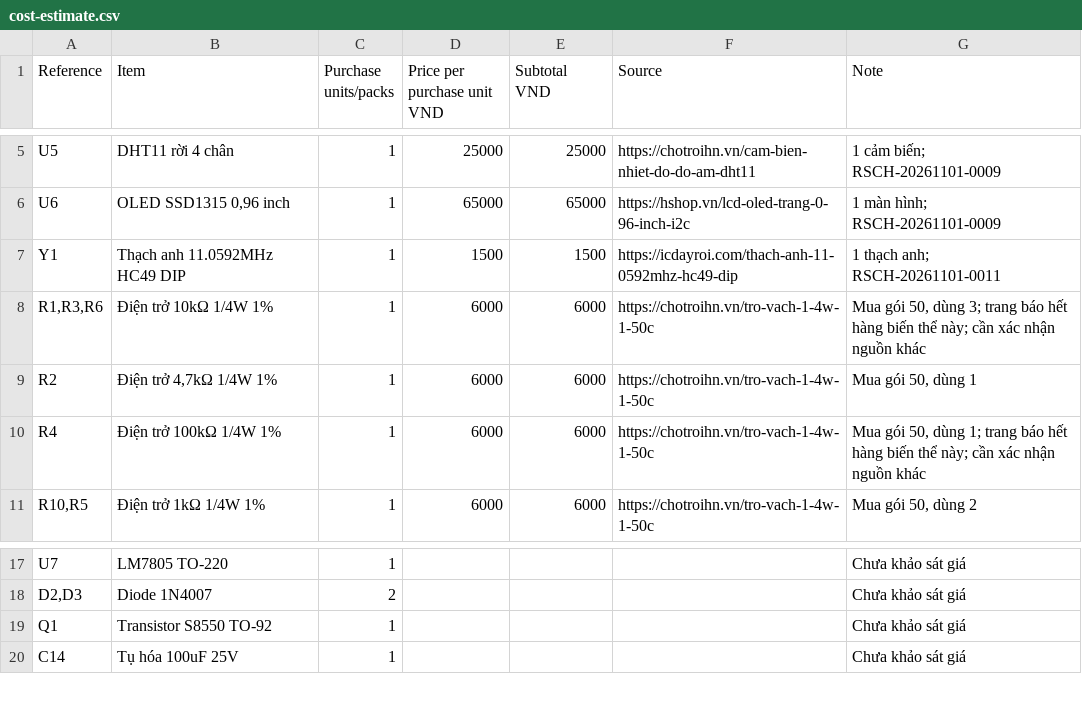
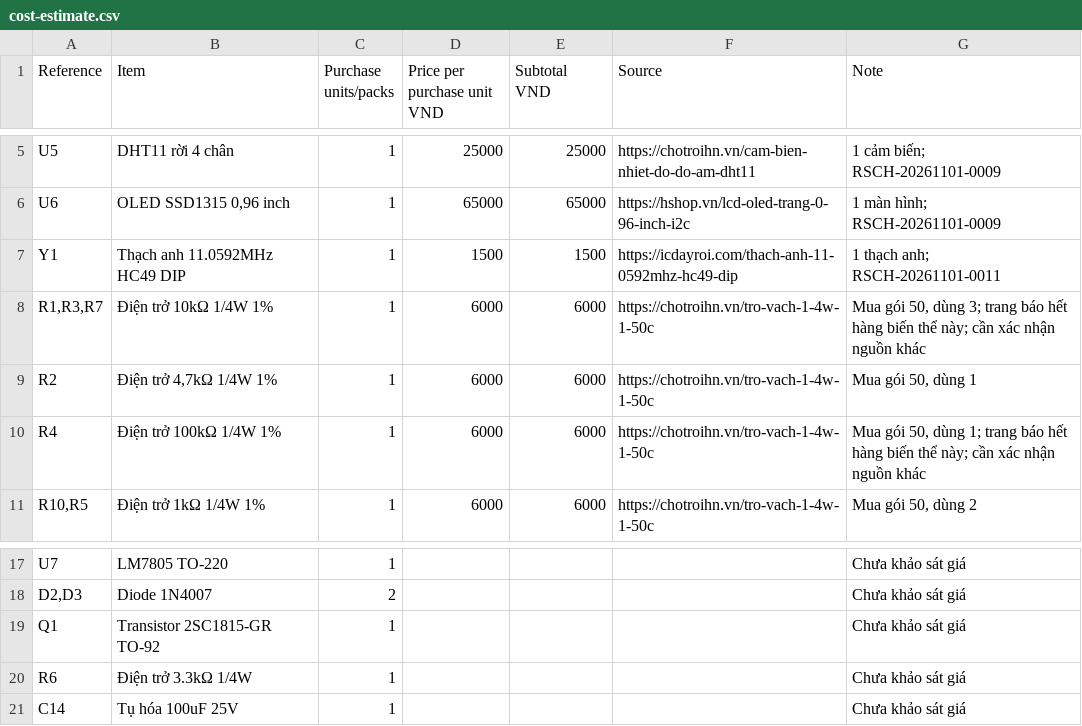
Before and after one commit to galaxy31122004-arch/Do-an-Tuan, a CSV file: hardware/cost-estimate.csv, drawn as a sheet; only a part is shown, gaps mark what is left out.

```diff
--- a/hardware/cost-estimate.csv
+++ b/hardware/cost-estimate.csv
@@ -7,3 +7,3 @@ U6,"OLED SSD1315 0,96 inch",1,65000,65000,https://hshop.vn/lcd-oled-trang-0-96-i
 Y1,Thạch anh 11.0592MHz HC49 DIP,1,1500,1500,https://icdayroi.com/thach-anh-11-0592mhz-hc49-dip,1 thạch anh; RSCH-20261101-0011
-"R1,R3,R6",Điện trở 10kΩ 1/4W 1%,1,6000,6000,https://chotroihn.vn/tro-vach-1-4w-1-50c,"Mua gói 50, dùng 3; trang báo hết hàng biến thể này; cần xác nhận nguồn khác"
+"R1,R3,R7",Điện trở 10kΩ 1/4W 1%,1,6000,6000,https://chotroihn.vn/tro-vach-1-4w-1-50c,"Mua gói 50, dùng 3; trang báo hết hàng biến thể này; cần xác nhận nguồn khác"
 R2,"Điện trở 4,7kΩ 1/4W 1%",1,6000,6000,https://chotroihn.vn/tro-vach-1-4w-1-50c,"Mua gói 50, dùng 1"
@@ -18,3 +18,4 @@ U7,LM7805 TO-220,1,,,,Chưa khảo sát giá
 "D2,D3",Diode 1N4007,2,,,,Chưa khảo sát giá
-Q1,Transistor S8550 TO-92,1,,,,Chưa khảo sát giá
+Q1,Transistor 2SC1815-GR TO-92,1,,,,Chưa khảo sát giá
+R6,Điện trở 3.3kΩ 1/4W,1,,,,Chưa khảo sát giá
 C14,Tụ hóa 100uF 25V,1,,,,Chưa khảo sát giá
```
Also changed, not shown: hardware/BOM.csv, 13 other files.
